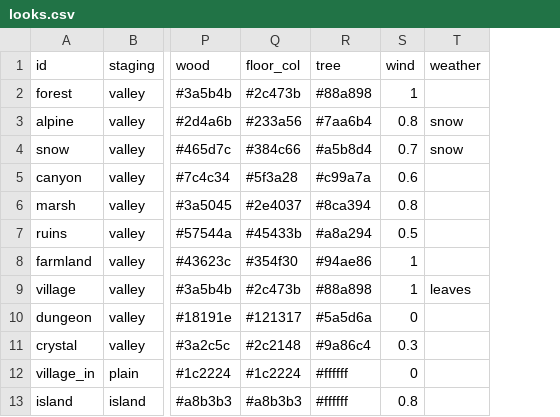
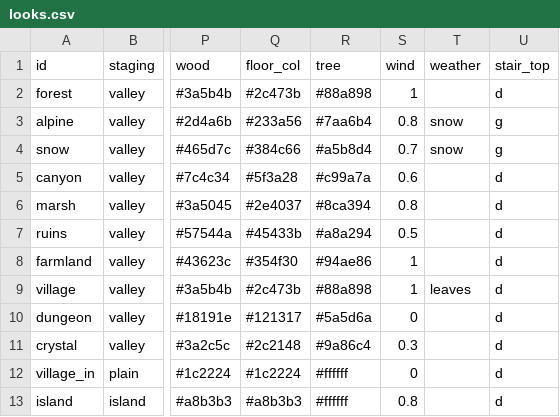
Before and after one commit to BrandonSigil/lodestone, a CSV file: game/data/looks.csv, drawn as a sheet; only a part is shown, gaps mark what is left out; the diff names each change by its address in the sheet, - before the commit and + after, or states it on an @@ line.

```diff
--- a/game/data/looks.csv
+++ b/game/data/looks.csv
+column U (stair_top), rows 2-13: d | g | g | d | d | d | d | d | d | d | d | d
```
Also changed, not shown: 8 other files.
